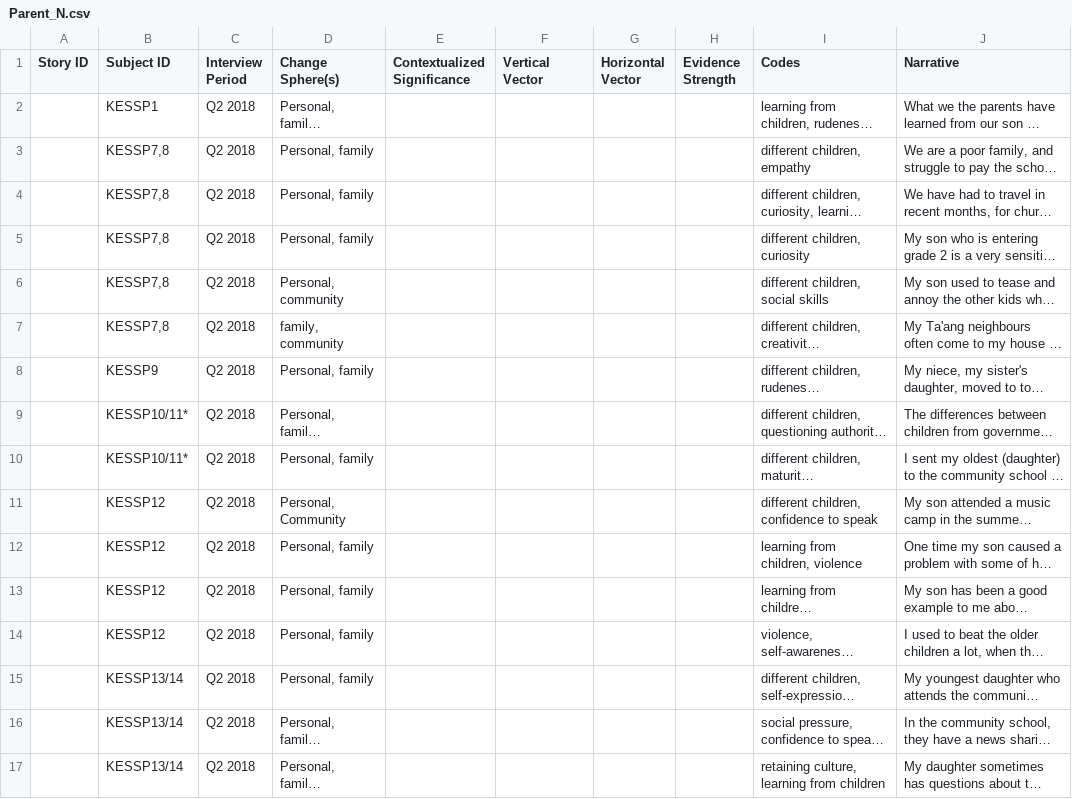
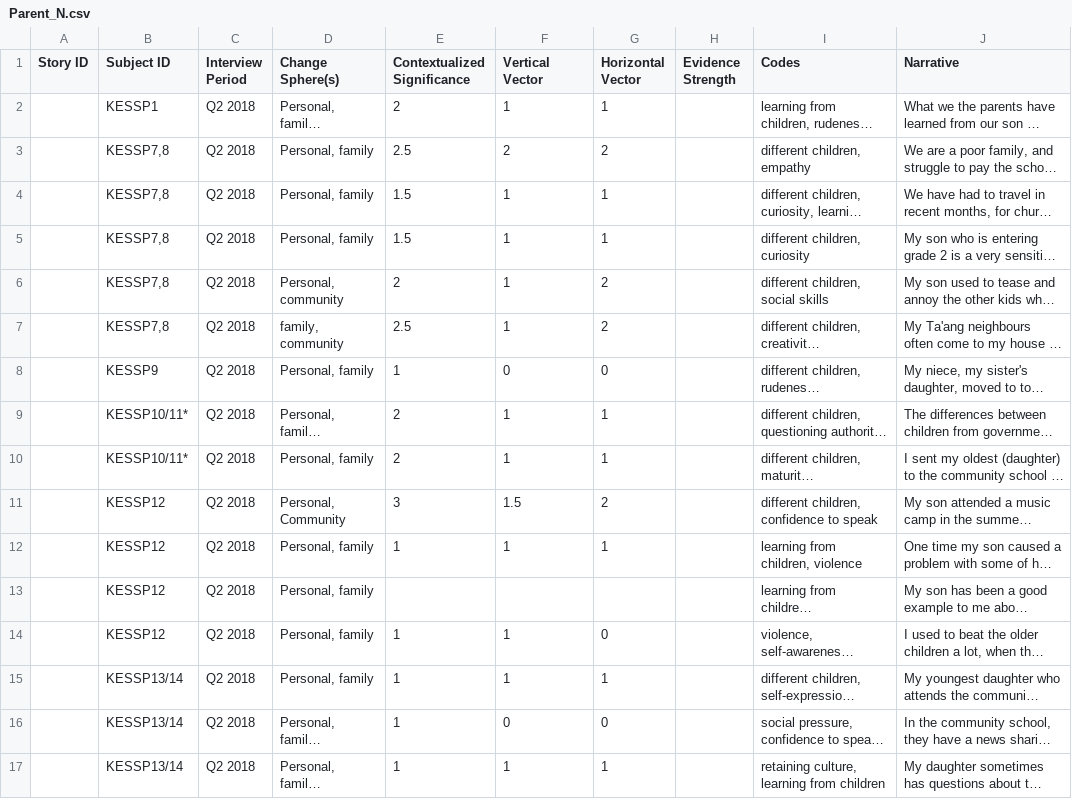
Before and after one commit to khomotso/MM-Ethno, a CSV file: Kachin Education/Parent_N.csv, drawn as a sheet; only a part is shown; long unchanged cells end in …; the diff covers the shown part only; the diff names each change by its address in the sheet, - before the commit and + after, or states it on an @@ line.

Commit message:
Update Parent_N.csv
First pass at significance and vector weighting

```diff
--- a/Kachin Education/Parent_N.csv
+++ b/Kachin Education/Parent_N.csv
-E2 (Contextualized Significance): (empty)
+E2 (Contextualized Significance): 2
-F2 (Vertical Vector): (empty)
+F2 (Vertical Vector): 1
-G2 (Horizontal Vector): (empty)
+G2 (Horizontal Vector): 1
-E3 (Contextualized Significance): (empty)
+E3 (Contextualized Significance): 2.5
-F3 (Vertical Vector): (empty)
+F3 (Vertical Vector): 2
-G3 (Horizontal Vector): (empty)
+G3 (Horizontal Vector): 2
-E4:E5 (Contextualized Significance): (empty)
+E4:E5 (Contextualized Significance): 1.5
-F4:F7 (Vertical Vector): (empty)
+F4:F7 (Vertical Vector): 1
-G4:G5 (Horizontal Vector): (empty)
+G4:G5 (Horizontal Vector): 1
-E6 (Contextualized Significance): (empty)
+E6 (Contextualized Significance): 2
-G6:G7 (Horizontal Vector): (empty)
+G6:G7 (Horizontal Vector): 2
-E7 (Contextualized Significance): (empty)
+E7 (Contextualized Significance): 2.5
-E8 (Contextualized Significance): (empty)
+E8 (Contextualized Significance): 1
-F8 (Vertical Vector): (empty)
+F8 (Vertical Vector): 0
-G8 (Horizontal Vector): (empty)
+G8 (Horizontal Vector): 0
-E9:E10 (Contextualized Significance): (empty)
+E9:E10 (Contextualized Significance): 2
-F9:F10 (Vertical Vector): (empty)
+F9:F10 (Vertical Vector): 1
-G9:G10 (Horizontal Vector): (empty)
+G9:G10 (Horizontal Vector): 1
-E11 (Contextualized Significance): (empty)
+E11 (Contextualized Significance): 3
-F11 (Vertical Vector): (empty)
+F11 (Vertical Vector): 1.5
-G11 (Horizontal Vector): (empty)
+G11 (Horizontal Vector): 2
-E12 (Contextualized Significance): (empty)
+E12 (Contextualized Significance): 1
-F12 (Vertical Vector): (empty)
+F12 (Vertical Vector): 1
-G12 (Horizontal Vector): (empty)
+G12 (Horizontal Vector): 1
-E14:E17 (Contextualized Significance): (empty)
+E14:E17 (Contextualized Significance): 1
-F14:F15 (Vertical Vector): (empty)
+F14:F15 (Vertical Vector): 1
-G14 (Horizontal Vector): (empty)
+G14 (Horizontal Vector): 0
-G15 (Horizontal Vector): (empty)
+G15 (Horizontal Vector): 1
-F16 (Vertical Vector): (empty)
+F16 (Vertical Vector): 0
-G16 (Horizontal Vector): (empty)
+G16 (Horizontal Vector): 0
-F17 (Vertical Vector): (empty)
+F17 (Vertical Vector): 1
-G17 (Horizontal Vector): (empty)
+G17 (Horizontal Vector): 1
```
Also changed, not shown: 15 edited cells elsewhere in this file.
